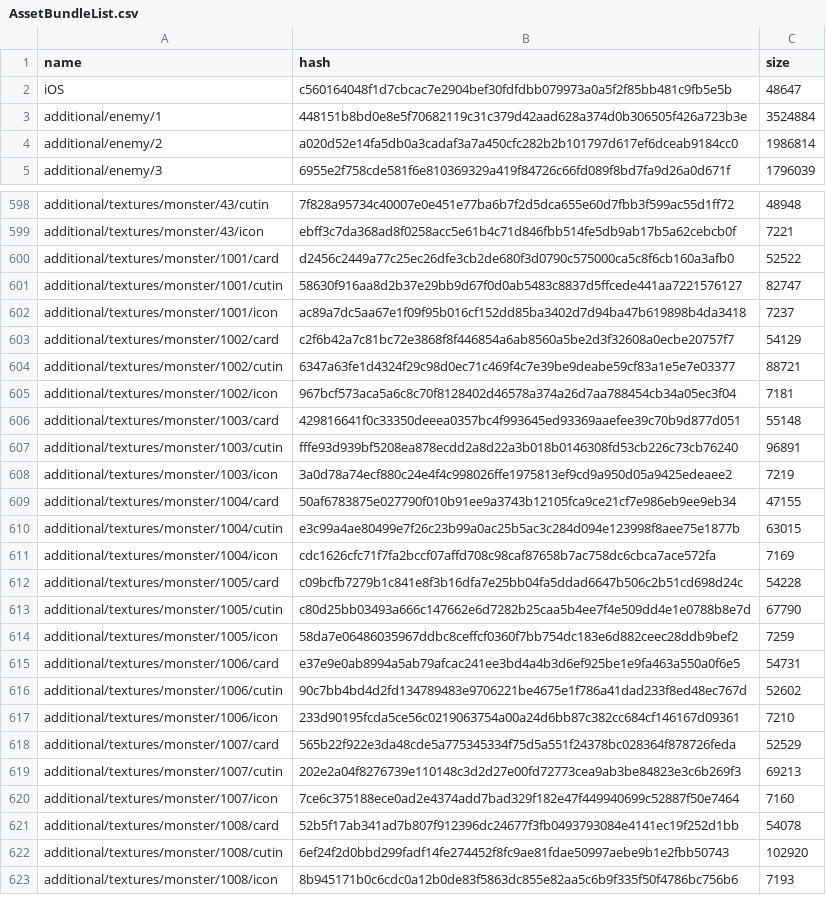
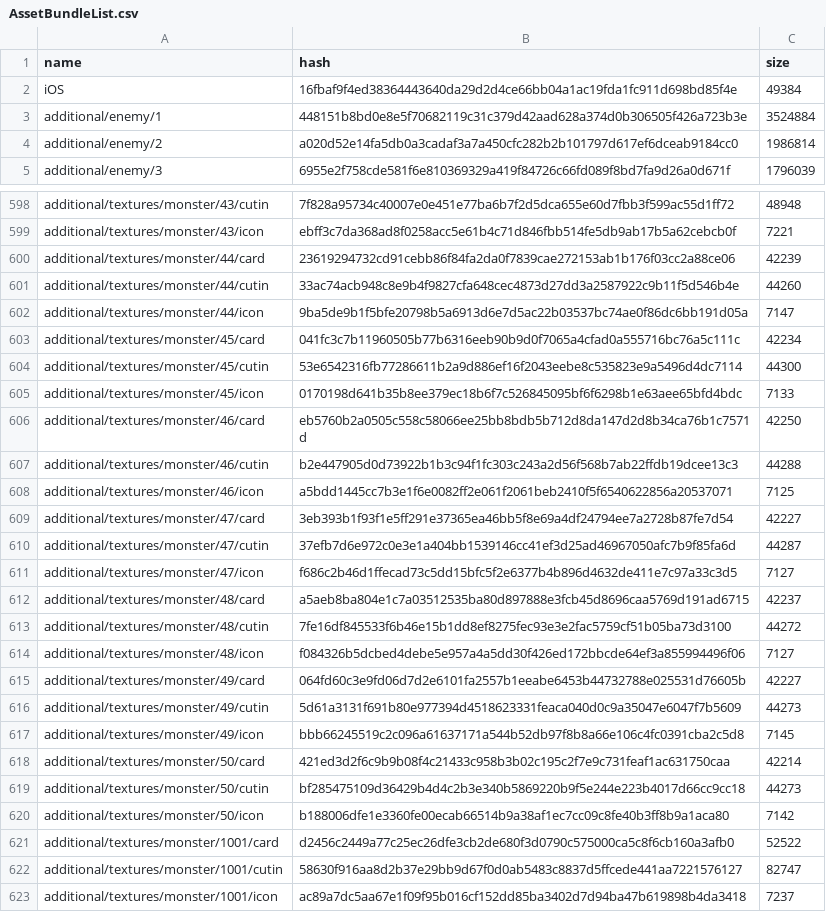
Before and after one commit to onederappli/AB_SF_iOS, a CSV file: 100/AssetBundleList.csv, drawn as a sheet; only a part is shown, gaps mark what is left out; the shorter side is filled out with more unchanged rows; the diff covers the shown part only.

```diff
--- a/100/AssetBundleList.csv
+++ b/100/AssetBundleList.csv
@@ -1,3 +1,3 @@
 name,hash,size
-iOS,c560164048f1d7cbcac7e2904bef30fdfdbb079973a0a5f2f85bb481c9fb5e5b,48647
+iOS,16fbaf9f4ed38364443640da29d2d4ce66bb04a1ac19fda1fc911d698bd85f4e,49384
 additional/enemy/1,448151b8bd0e8e5f70682119c31c379d42aad628a374d0b306505f426a723b3e,3524884
@@ -599,2 +599,23 @@ additional/textures/monster/43/cutin,7f828a95734c40007e0e451e77ba6b7f2d5dca655e6
 additional/textures/monster/43/icon,ebff3c7da368ad8f0258acc5e61b4c71d846fbb514fe5db9ab17b5a62cebcb0f,7221
+additional/textures/monster/44/card,23619294732cd91cebb86f84fa2da0f7839cae272153ab1b176f03cc2a88ce06,42239
+additional/textures/monster/44/cutin,33ac74acb948c8e9b4f9827cfa648cec4873d27dd3a2587922c9b11f5d546b4e,44260
+additional/textures/monster/44/icon,9ba5de9b1f5bfe20798b5a6913d6e7d5ac22b03537bc74ae0f86dc6bb191d05a,7147
+additional/textures/monster/45/card,041fc3c7b11960505b77b6316eeb90b9d0f7065a4cfad0a555716bc76a5c111c,42234
+additional/textures/monster/45/cutin,53e6542316fb77286611b2a9d886ef16f2043eebe8c535823e9a5496d4dc7114,44300
+additional/textures/monster/45/icon,0170198d641b35b8ee379ec18b6f7c526845095bf6f6298b1e63aee65bfd4bdc,7133
+additional/textures/monster/46/card,eb5760b2a0505c558c58066ee25bb8bdb5b712d8da147d2d8b34ca76b1c7571d,42250
+additional/textures/monster/46/cutin,b2e447905d0d73922b1b3c94f1fc303c243a2d56f568b7ab22ffdb19dcee13c3,44288
+additional/textures/monster/46/icon,a5bdd1445cc7b3e1f6e0082ff2e061f2061beb2410f5f6540622856a20537071,7125
+additional/textures/monster/47/card,3eb393b1f93f1e5ff291e37365ea46bb5f8e69a4df24794ee7a2728b87fe7d54,42227
+additional/textures/monster/47/cutin,37efb7d6e972c0e3e1a404bb1539146cc41ef3d25ad46967050afc7b9f85fa6d,44287
+additional/textures/monster/47/icon,f686c2b46d1ffecad73c5dd15bfc5f2e6377b4b896d4632de411e7c97a33c3d5,7127
+additional/textures/monster/48/card,a5aeb8ba804e1c7a03512535ba80d897888e3fcb45d8696caa5769d191ad6715,42237
+additional/textures/monster/48/cutin,7fe16df845533f6b46e15b1dd8ef8275fec93e3e2fac5759cf51b05ba73d3100,44272
+additional/textures/monster/48/icon,f084326b5dcbed4debe5e957a4a5dd30f426ed172bbcde64ef3a855994496f06,7127
+additional/textures/monster/49/card,064fd60c3e9fd06d7d2e6101fa2557b1eeabe6453b44732788e025531d76605b,42227
+additional/textures/monster/49/cutin,5d61a3131f691b80e977394d4518623331feaca040d0c9a35047e6047f7b5609,44273
+additional/textures/monster/49/icon,bbb66245519c2c096a61637171a544b52db97f8b8a66e106c4fc0391cba2c5d8,7145
+additional/textures/monster/50/card,421ed3d2f6c9b9b08f4c21433c958b3b02c195c2f7e9c731feaf1ac631750caa,42214
+additional/textures/monster/50/cutin,bf285475109d36429b4d4c2b3e340b5869220b9f5e244e223b4017d66cc9cc18,44273
+additional/textures/monster/50/icon,b188006dfe1e3360fe00ecab66514b9a38af1ec7cc09c8fe40b3ff8b9a1aca80,7142
 additional/textures/monster/1001/card,d2456c2449a77c25ec26dfe3cb2de680f3d0790c575000ca5c8f6cb160a3afb0,52522
```
Also changed, not shown: 12 added rows elsewhere in this file, 35 other files.
